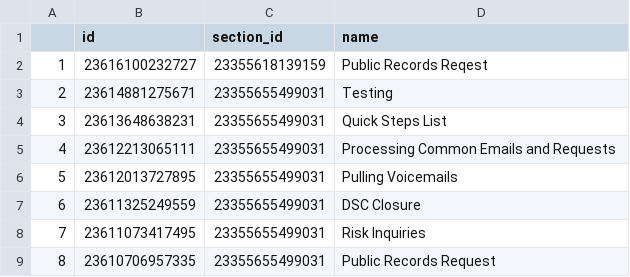
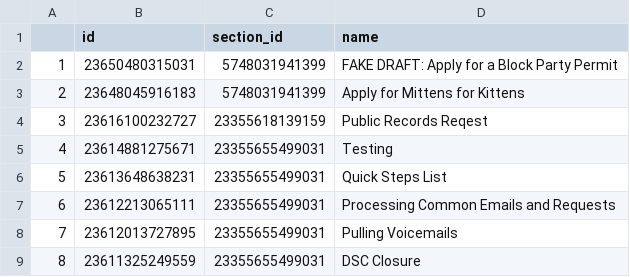
Before and after one commit to eGovPDX/zendesk-data-analysis, a CSV file: data/articles.csv, drawn as a sheet; only a part is shown; the shorter side is filled out with more unchanged rows; addresses are those after the commit; the diff names each change by its address in the sheet, - before the commit and + after, or states it on an @@ line.

```diff
--- a/data/articles.csv
+++ b/data/articles.csv
+row 2: 1 | 23650480315031 | 5748031941399 | FAKE DRAFT: Apply for a Block Party Permit
+row 3: 2 | 23648045916183 | 5748031941399 | Apply for Mittens for Kittens
@@ column A renumbered from row 4 down @@
```
